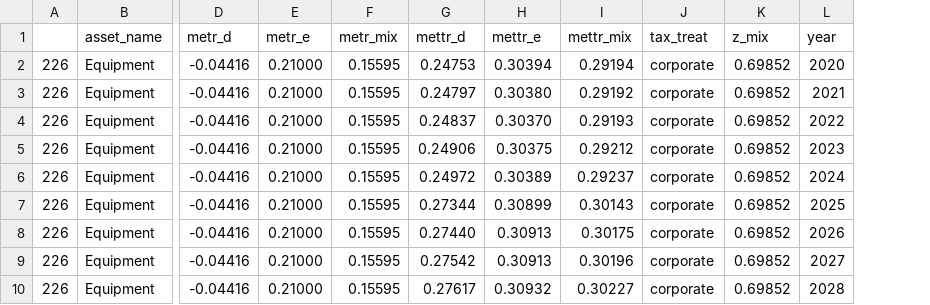
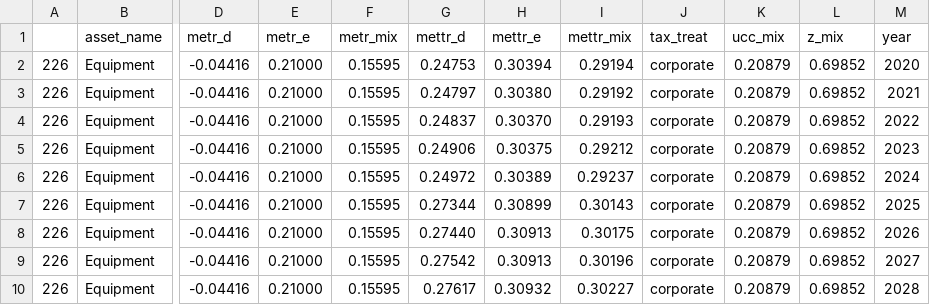
Before and after one commit to kpomerleau/Cost-of-Capital-Calculator, a CSV file: sanders_1_results_assets.csv, drawn as a sheet; only a part is shown, gaps mark what is left out; the diff names each change by its address in the sheet, - before the commit and + after, or states it on an @@ line.

```diff
--- a/sanders_1_results_assets.csv
+++ b/sanders_1_results_assets.csv
+column K (ucc_mix), rows 2-10: all 0.20879
```
Also changed, not shown: biden_1_results_assets.csv, biden_2_results_assets.csv, 33 other files.
